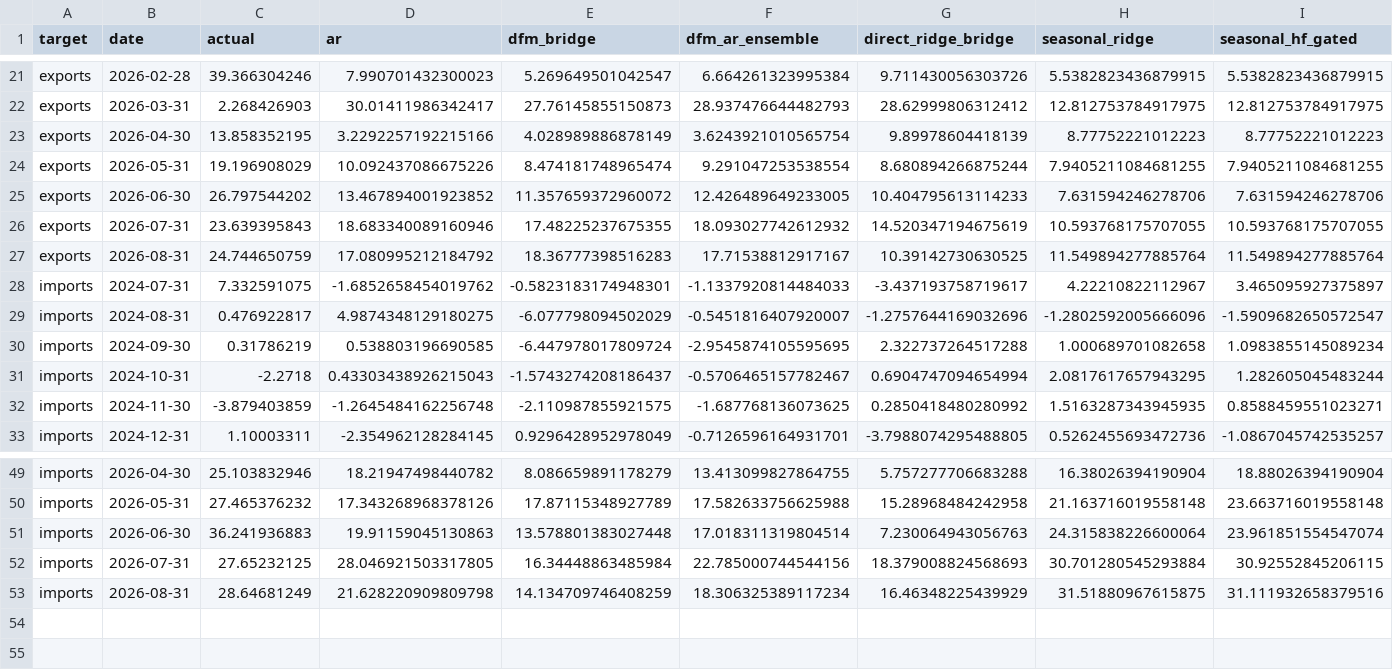
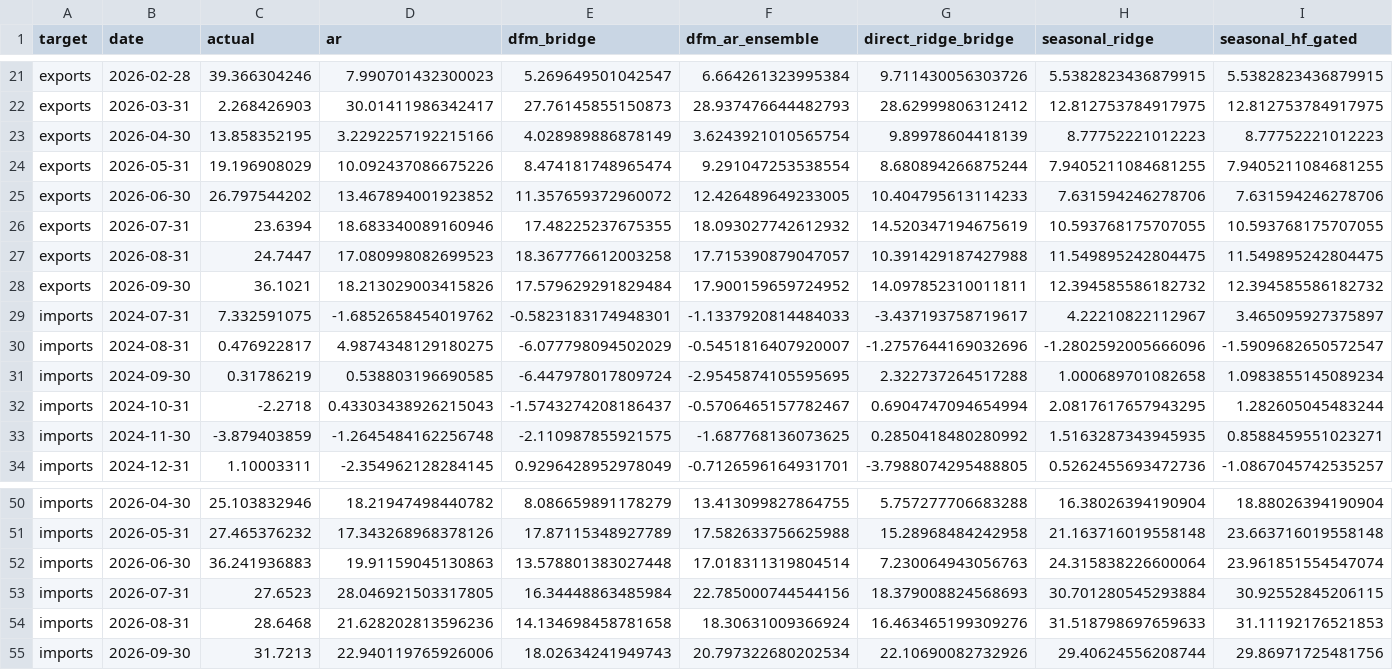
Before and after one commit to wangzhwiei/macro-dashboard, a CSV file: outputs/trade-model-research/model-race.csv, drawn as a sheet; only a part is shown, gaps mark what is left out; removed rows and columns are numbered as before the commit, all else as after; rows hold the shown columns only; the diff names each change by its address in the sheet, - before the commit and + after, or states it on an @@ line.

Commit message:
fix: refresh September official releases and October monthly forecasts with explicit pending factors

```diff
--- a/outputs/trade-model-research/model-race.csv
+++ b/outputs/trade-model-research/model-race.csv
-C26 (actual): 23.639395843
+C26 (actual): 23.6394
-row 27: exports | 2026-08-31 | 24.744650759 | 17.080995212184792 | 18.36777398516283 | 17.71538812917167 | 10.39142730630525 | 11.549894277885764 | 11.549894277885764
+row 27: exports | 2026-08-31 | 24.7447 | 17.080998082699523 | 18.367776612003258 | 17.715390879047057 | 10.391429187427988 | 11.549895242804475 | 11.549895242804475
+row 28: exports | 2026-09-30 | 36.1021 | 18.213029003415826 | 17.579629291829484 | 17.900159659724952 | 14.097852310011811 | 12.394585586182732 | 12.394585586182732
-C53 (actual): 27.65232125
+C53 (actual): 27.6523
-row 53: imports | 2026-08-31 | 28.64681249 | 21.628220909809798 | 14.134709746408259 | 18.306325389117234 | 16.46348225439929 | 31.51880967615875 | 31.111932658379516
+row 54: imports | 2026-08-31 | 28.6468 | 21.628202813596236 | 14.134698458781658 | 18.30631009366924 | 16.463465199309276 | 31.518798697659633 | 31.11192176521853
+row 55: imports | 2026-09-30 | 31.7213 | 22.940119765926006 | 18.02634241949743 | 20.797322680202534 | 22.10690082732926 | 29.40624556208744 | 29.86971725481756
```
Also changed, not shown: data/trade-model/trade_targets_ifind.csv, outputs/investment-model/investment_forecast_timeseries.csv, 19 other files.
